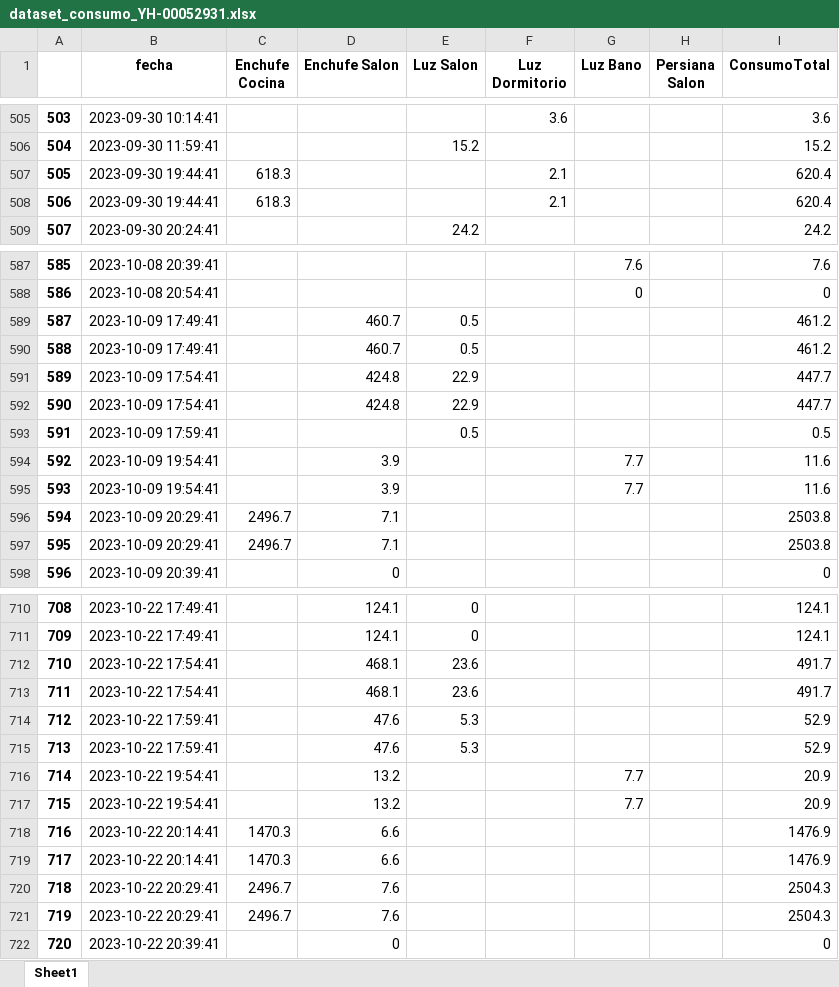
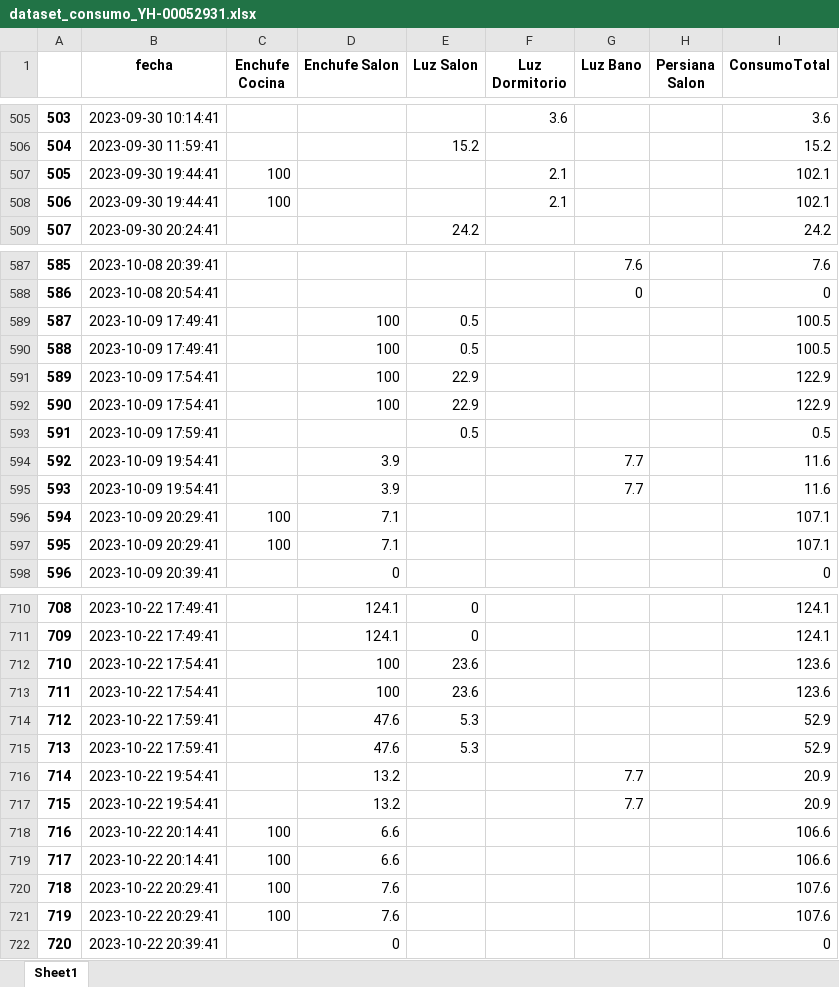
Before and after one commit to Alfonsoalm/siapemad_platform, an Excel workbook: consumos/dataset_consumo_YH-00052931.xlsx, sheet Sheet1, drawn as a sheet; only a part is shown, gaps mark what is left out; values as stored, in another font and other column widths than the file's, no borders; the diff covers the shown part only; the diff names each change by its address in the sheet, - before the commit and + after, or states it on an @@ line.

```diff
--- a/consumos/dataset_consumo_YH-00052931.xlsx (sheet Sheet1)
+++ b/consumos/dataset_consumo_YH-00052931.xlsx (sheet Sheet1)
-C507:C508 (Enchufe Cocina): 618.3
+C507:C508 (Enchufe Cocina): 100
-I507:I508 (ConsumoTotal): 620.4
+I507:I508 (ConsumoTotal): 102.1
-D589:D590 (Enchufe Salon): 460.7
+D589:D590 (Enchufe Salon): 100
-I589:I590 (ConsumoTotal): 461.2
+I589:I590 (ConsumoTotal): 100.5
-D591:D592 (Enchufe Salon): 424.8
+D591:D592 (Enchufe Salon): 100
-I591:I592 (ConsumoTotal): 447.7
+I591:I592 (ConsumoTotal): 122.9
-C596:C597 (Enchufe Cocina): 2496.7
+C596:C597 (Enchufe Cocina): 100
-I596:I597 (ConsumoTotal): 2503.8
+I596:I597 (ConsumoTotal): 107.1
-D712:D713 (Enchufe Salon): 468.1
+D712:D713 (Enchufe Salon): 100
-I712:I713 (ConsumoTotal): 491.7
+I712:I713 (ConsumoTotal): 123.6
-C718:C719 (Enchufe Cocina): 1470.3
+C718:C719 (Enchufe Cocina): 100
-I718:I719 (ConsumoTotal): 1476.9
+I718:I719 (ConsumoTotal): 106.6
-C720:C721 (Enchufe Cocina): 2496.7
+C720:C721 (Enchufe Cocina): 100
-I720:I721 (ConsumoTotal): 2504.3
+I720:I721 (ConsumoTotal): 107.6
```
Also changed, not shown: 92 edited cells elsewhere in this sheet.
